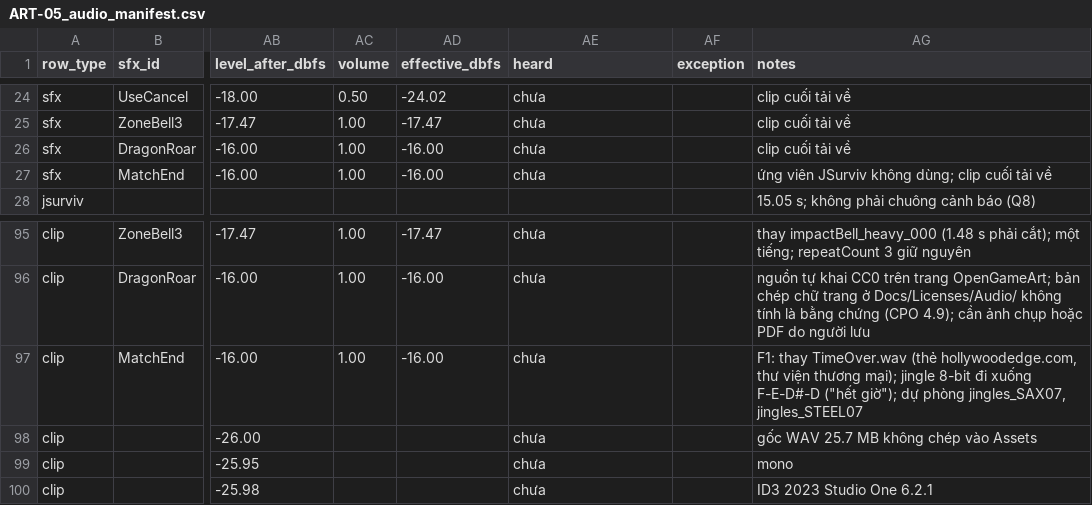
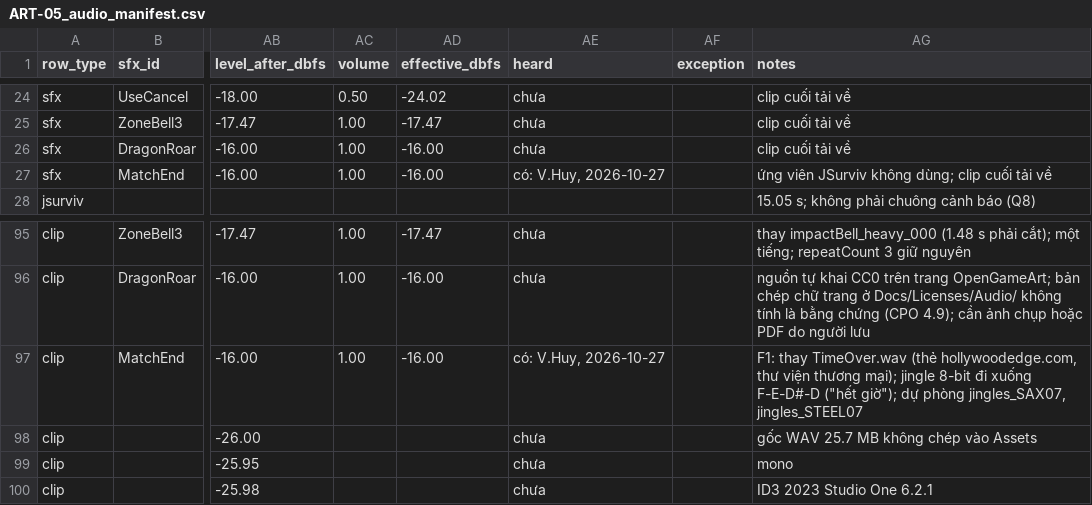
Before and after one commit to Vinhnq19/Jungle_Maze_Survival, a CSV file: Docs/Tickets/ART-05_audio_manifest.csv, drawn as a sheet; only a part is shown, gaps mark what is left out; the diff names each change by its address in the sheet, - before the commit and + after, or states it on an @@ line.

Commit message:
docs(art-05): record the PIC listening check for MatchEnd

```diff
--- a/Docs/Tickets/ART-05_audio_manifest.csv
+++ b/Docs/Tickets/ART-05_audio_manifest.csv
-AE27 (heard): chưa
+AE27 (heard): có: V.Huy, 2026-10-27
-AE97 (heard): chưa
+AE97 (heard): có: V.Huy, 2026-10-27
```
Also changed, not shown: Tools/Audio/art05_recipe.csv, 1 other file.
